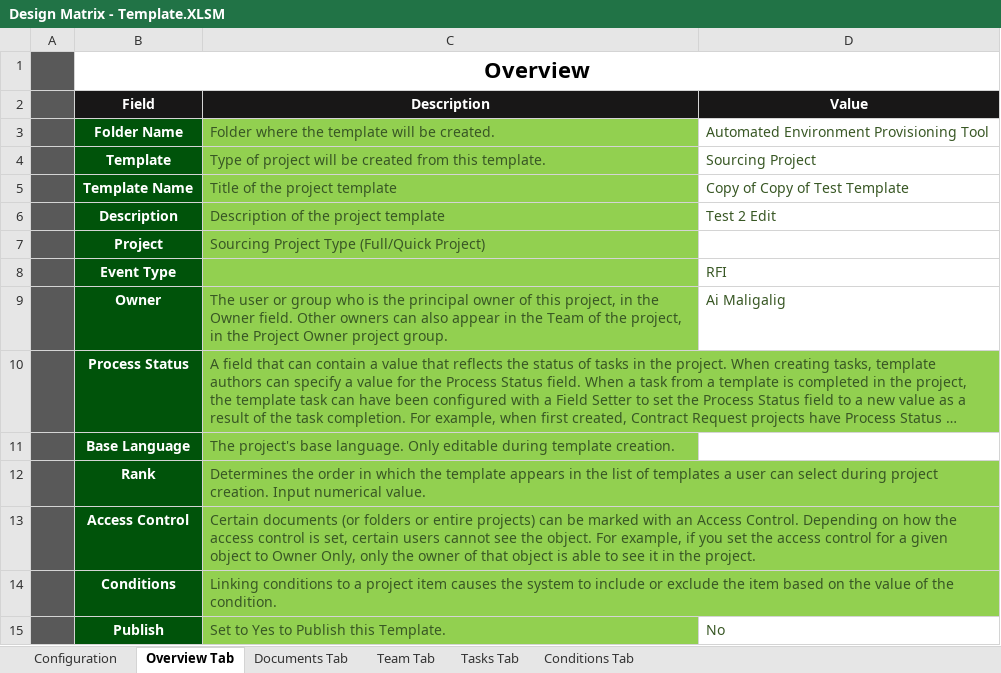
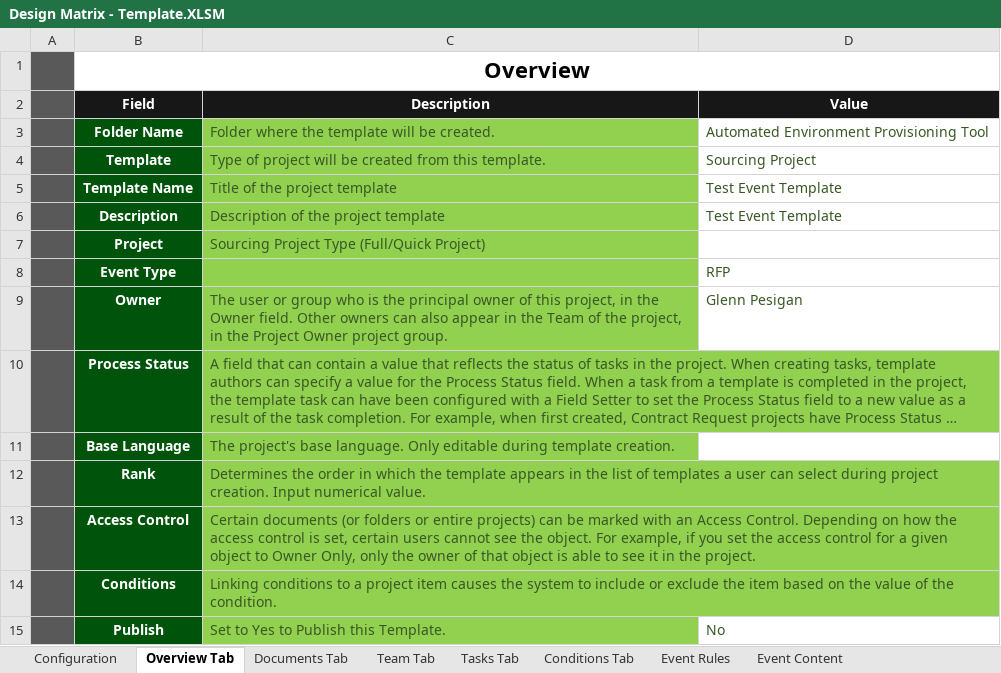
Before and after one commit to glennpesigan/provisioning-tool-v1, an Excel workbook: data/Design Matrix - Template.XLSM, sheet Overview Tab, drawn as a sheet; long unchanged cells end in …; values as stored, in another font and other column widths than the file's, no borders; conditional formats not drawn; the diff names each change by its address in the sheet, - before the commit and + after, or states it on an @@ line.

Commit message:
updated edit/delete event tamplates - team tab

```diff
--- a/data/Design Matrix - Template.XLSM (sheet Overview Tab)
+++ b/data/Design Matrix - Template.XLSM (sheet Overview Tab)
@@ sheet tab unhidden: Event Rules @@
@@ sheet tab unhidden: Event Content @@
-D5 (Value): Copy of Copy of Test Template
+D5 (Value): Test Event Template
-D6 (Value): Test 2 Edit
+D6 (Value): Test Event Template
-D8 (Value): RFI
+D8 (Value): RFP
-D9 (Value): Ai Maligalig
+D9 (Value): Glenn Pesigan
```
Also changed, not shown: sheet Team Tab, sheet Configuration, 2 other files.
